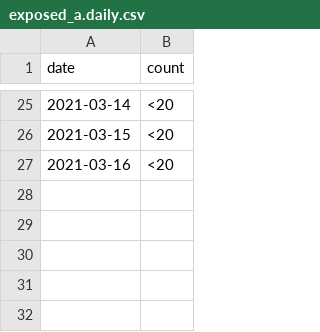
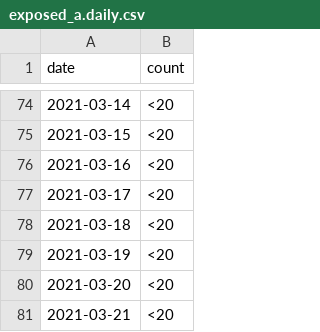
Before and after one commit to cds-snc/covid-alert-data, a CSV file: csv/exposed_a.daily.csv, drawn as a sheet; only a part is shown, gaps mark what is left out; the diff covers the shown part only.

```diff
--- a/csv/exposed_a.daily.csv
+++ b/csv/exposed_a.daily.csv
@@ -27 +76,6 @@ date,count
 2021-03-16,<20
+2021-03-17,<20
+2021-03-18,<20
+2021-03-19,<20
+2021-03-20,<20
+2021-03-21,<20
```
Also changed, not shown: 49 added rows and 2 edited cells elsewhere in this file, 46 other files.
